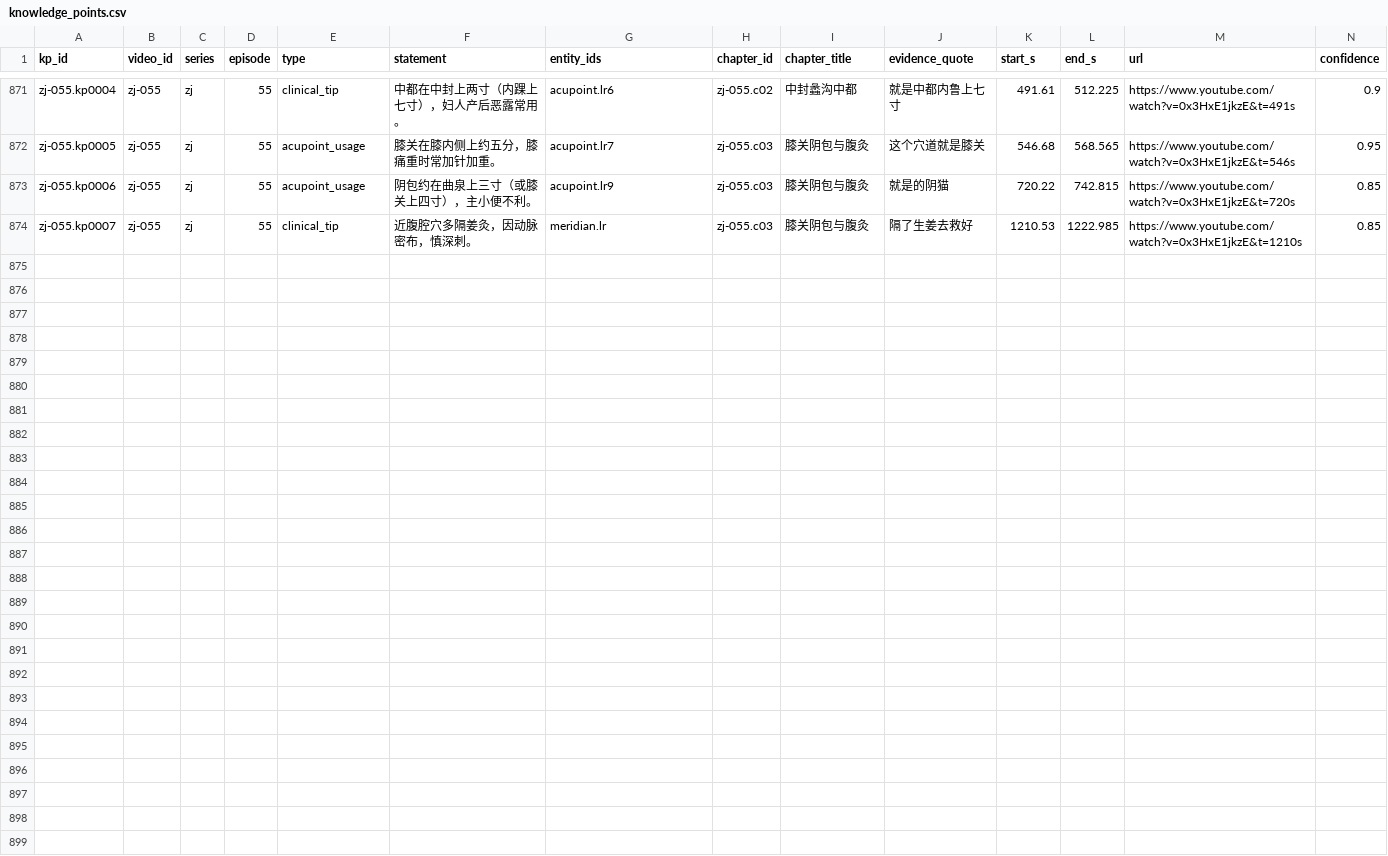
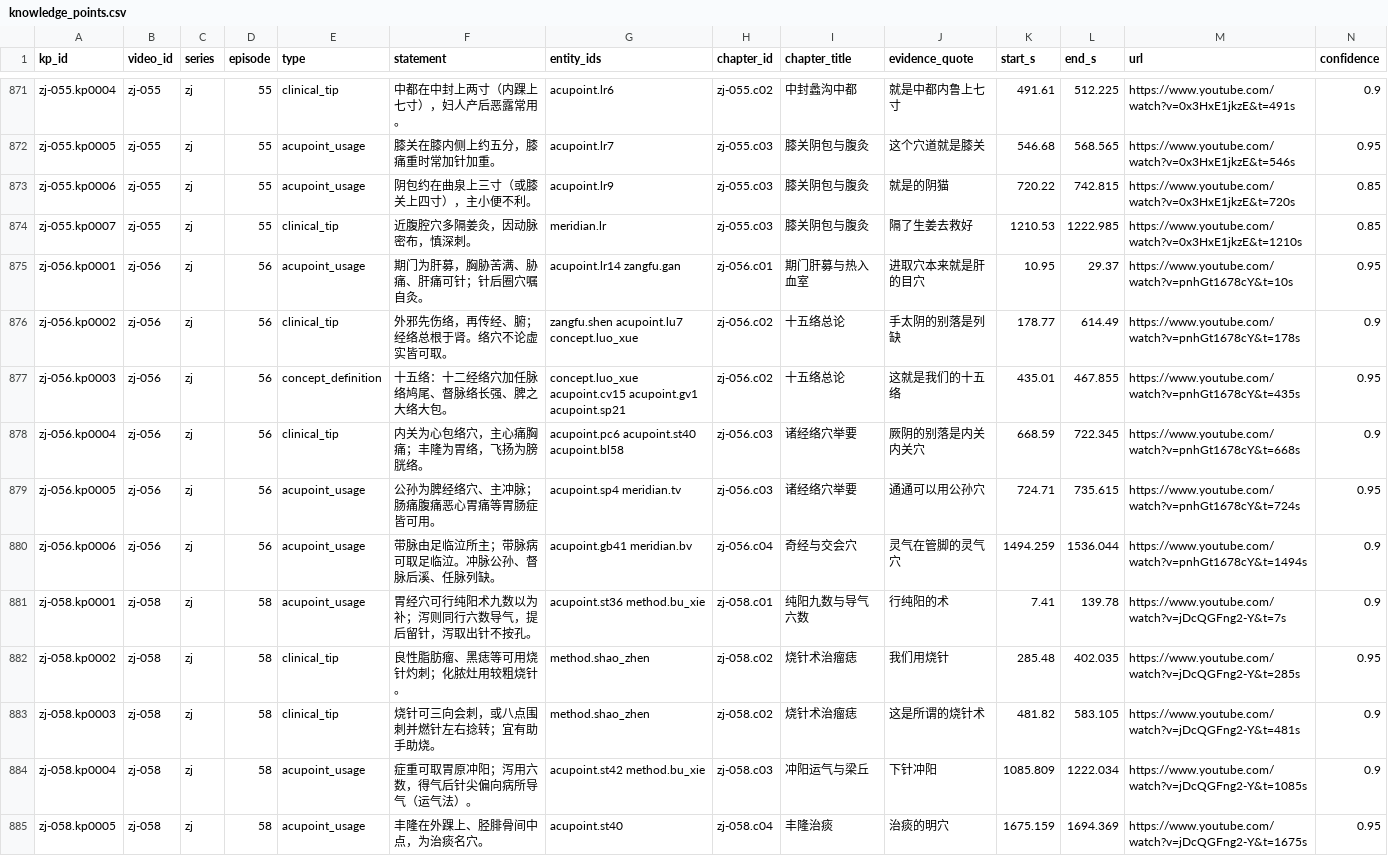
Before and after one commit to China-li-bai/tcm-video-kb, a CSV file: data/knowledge/_index/knowledge_points.csv, drawn as a sheet; only a part is shown, gaps mark what is left out; rows hold the shown columns only; the diff names each change by its address in the sheet, - before the commit and + after, or states it on an @@ line.

Commit message:
knowledge: build zj-056 zj-058 (15 luo + shaoneedle/Fenglong)

```diff
--- a/data/knowledge/_index/knowledge_points.csv
+++ b/data/knowledge/_index/knowledge_points.csv
+row 875: zj-056.kp0001 | zj-056 | zj | 56 | acupoint_usage | 期门为肝募，胸胁苦满、胁痛、肝痛可针；针后圈穴嘱自灸。 | acupoint.lr14 zangfu.gan | zj-056.c01 | 期门肝募与热入血室 | 进取穴本来就是肝的目穴 | 10.95 | 29.37 | https://www.youtube.com/watch?v=pnhGt1678cY&t=10s | 0.95
+row 876: zj-056.kp0002 | zj-056 | zj | 56 | clinical_tip | 外邪先伤络，再传经、腑；经络总根于肾。络穴不论虚实皆可取。 | zangfu.shen acupoint.lu7 concept.luo_xue | zj-056.c02 | 十五络总论 | 手太阴的别落是列缺 | 178.77 | 614.49 | https://www.youtube.com/watch?v=pnhGt1678cY&t=178s | 0.9
+row 877: zj-056.kp0003 | zj-056 | zj | 56 | concept_definition | 十五络：十二经络穴加任脉络鸠尾、督脉络长强、脾之大络大包。 | concept.luo_xue acupoint.cv15 acupoint.gv1 acupoint.sp21 | zj-056.c02 | 十五络总论 | 这就是我们的十五络 | 435.01 | 467.855 | https://www.youtube.com/watch?v=pnhGt1678cY&t=435s | 0.95
+row 878: zj-056.kp0004 | zj-056 | zj | 56 | clinical_tip | 内关为心包络穴，主心痛胸痛；丰隆为胃络，飞扬为膀胱络。 | acupoint.pc6 acupoint.st40 acupoint.bl58 | zj-056.c03 | 诸经络穴举要 | 厥阴的别落是内关内关穴 | 668.59 | 722.345 | https://www.youtube.com/watch?v=pnhGt1678cY&t=668s | 0.9
+row 879: zj-056.kp0005 | zj-056 | zj | 56 | acupoint_usage | 公孙为脾经络穴、主冲脉；肠痛腹痛恶心胃痛等胃肠症皆可用。 | acupoint.sp4 meridian.tv | zj-056.c03 | 诸经络穴举要 | 通通可以用公孙穴 | 724.71 | 735.615 | https://www.youtube.com/watch?v=pnhGt1678cY&t=724s | 0.95
+row 880: zj-056.kp0006 | zj-056 | zj | 56 | acupoint_usage | 带脉由足临泣所主；带脉病可取足临泣。冲脉公孙、督脉后溪、任脉列缺。 | acupoint.gb41 meridian.bv | zj-056.c04 | 奇经与交会穴 | 灵气在管脚的灵气穴 | 1494.259 | 1536.044 | https://www.youtube.com/watch?v=pnhGt1678cY&t=1494s | 0.9
+row 881: zj-058.kp0001 | zj-058 | zj | 58 | acupoint_usage | 胃经穴可行纯阳术九数以为补；泻则同行六数导气，提后留针，泻取出针不按孔。 | acupoint.st36 method.bu_xie | zj-058.c01 | 纯阳九数与导气六数 | 行纯阳的术 | 7.41 | 139.78 | https://www.youtube.com/watch?v=jDcQGFng2-Y&t=7s | 0.9
+row 882: zj-058.kp0002 | zj-058 | zj | 58 | clinical_tip | 良性脂肪瘤、黑痣等可用烧针灼刺；化脓灶用较粗烧针。 | method.shao_zhen | zj-058.c02 | 烧针术治瘤痣 | 我们用烧针 | 285.48 | 402.035 | https://www.youtube.com/watch?v=jDcQGFng2-Y&t=285s | 0.95
+row 883: zj-058.kp0003 | zj-058 | zj | 58 | clinical_tip | 烧针可三向会刺，或八点围刺并燃针左右捻转；宜有助手助烧。 | method.shao_zhen | zj-058.c02 | 烧针术治瘤痣 | 这是所谓的烧针术 | 481.82 | 583.105 | https://www.youtube.com/watch?v=jDcQGFng2-Y&t=481s | 0.9
+row 884: zj-058.kp0004 | zj-058 | zj | 58 | acupoint_usage | 症重可取胃原冲阳；泻用六数，得气后针尖偏向病所导气（运气法）。 | acupoint.st42 method.bu_xie | zj-058.c03 | 冲阳运气与梁丘 | 下针冲阳 | 1085.809 | 1222.034 | https://www.youtube.com/watch?v=jDcQGFng2-Y&t=1085s | 0.9
+row 885: zj-058.kp0005 | zj-058 | zj | 58 | acupoint_usage | 丰隆在外踝上、胫腓骨间中点，为治痰名穴。 | acupoint.st40 | zj-058.c04 | 丰隆治痰 | 治痰的明穴 | 1675.159 | 1694.369 | https://www.youtube.com/watch?v=jDcQGFng2-Y&t=1675s | 0.95
```
Also changed, not shown: data/knowledge/_index/chapters.csv, data/knowledge/_index/entities.csv, 13 other files.
